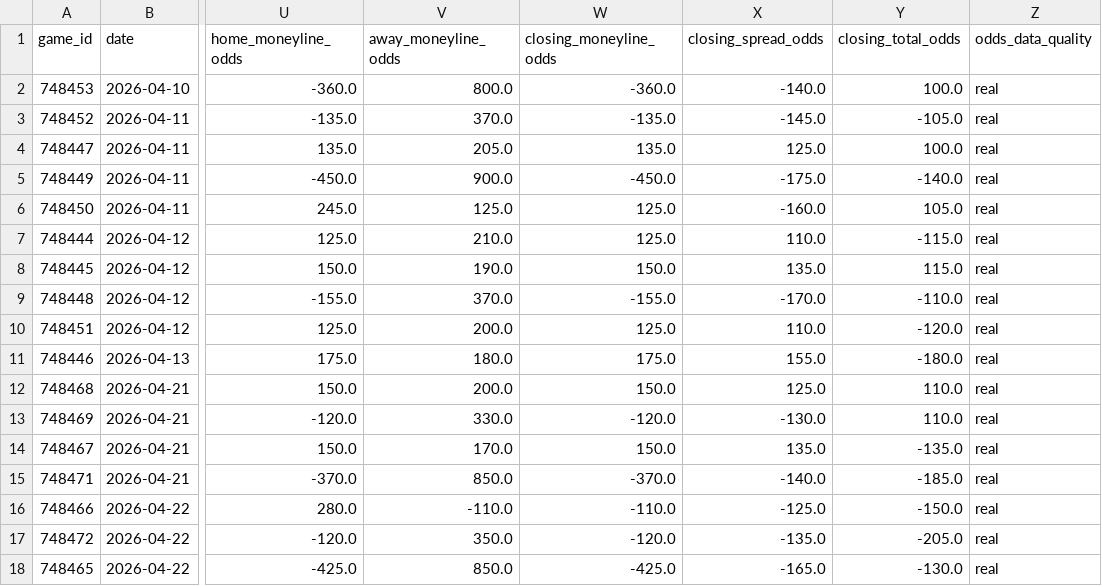
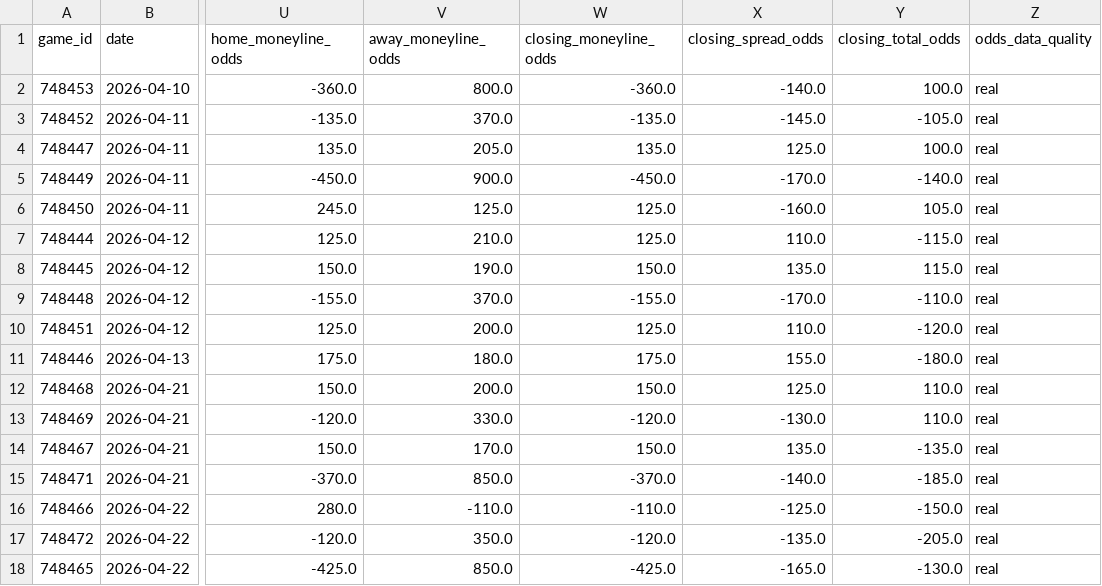
Before and after one commit to emilioandrade0/PickGOLD, a CSV file: src/data/laliga/raw/laliga_upcoming_schedule.csv, drawn as a sheet; only a part is shown, gaps mark what is left out; the diff names each change by its address in the sheet, - before the commit and + after, or states it on an @@ line.

```diff
--- a/src/data/laliga/raw/laliga_upcoming_schedule.csv
+++ b/src/data/laliga/raw/laliga_upcoming_schedule.csv
-X5 (closing_spread_odds): -175.0
+X5 (closing_spread_odds): -170.0
```
Also changed, not shown: src/data/liga_mx/raw/liga_mx_upcoming_schedule.csv, src/data/mlb/raw/mlb_upcoming_schedule.csv, 24 other files.
